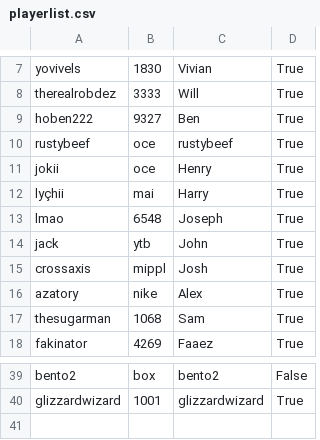
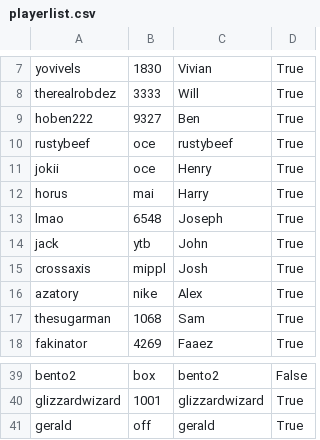
Before and after one commit to faaezk/breadend, a CSV file: playerlist.csv, drawn as a sheet; only a part is shown, gaps mark what is left out.

Commit message:
changed bogs acc name, added gerald

```diff
--- a/playerlist.csv
+++ b/playerlist.csv
@@ -11,3 +11,3 @@ rustybeef,oce,rustybeef,True
 jokii,oce,Henry,True
-lyçhii,mai,Harry,True
+horus,mai,Harry,True
 lmao,6548,Joseph,True
@@ -40 +40,2 @@ bento2,box,bento2,False
 glizzardwizard,1001,glizzardwizard,True
+gerald,off,gerald,True
```
Also changed, not shown: 12 other files.
